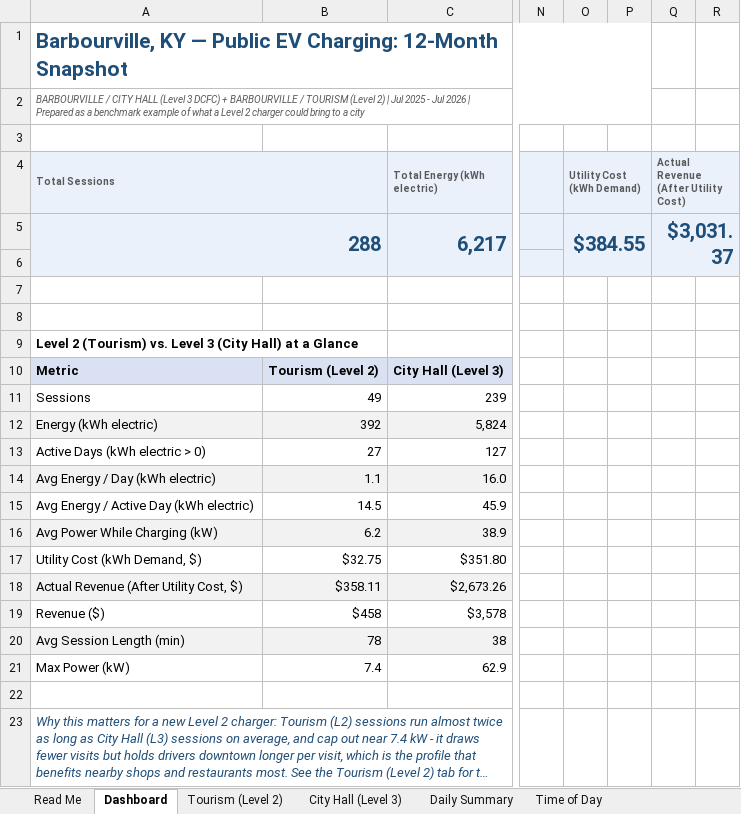
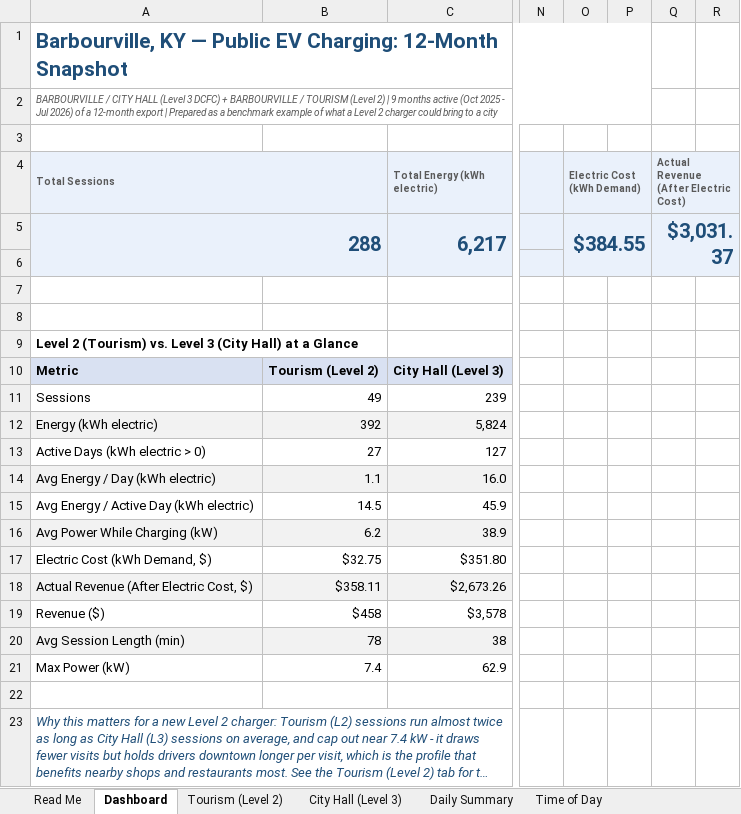
Before and after one commit to irumvaa/barbourville-ev-dashboard, an Excel workbook: Barbourville_EV_Charging_Analysis.xlsx, sheet Dashboard, drawn as a sheet; only a part is shown, gaps mark what is left out; long unchanged cells end in …; values as stored, in another font and other column widths than the file's, no borders; charts and pictures not drawn; the diff names each change by its address in the sheet, - before the commit and + after, or states it on an @@ line.

Commit message:
Correct 12-month to 9-month active period and rename Utility Cost to Electric Cost throughout

```diff
--- a/Barbourville_EV_Charging_Analysis.xlsx (sheet Dashboard)
+++ b/Barbourville_EV_Charging_Analysis.xlsx (sheet Dashboard)
-A2 (Total Sessions): …2) | Jul 2025 - Jul 2026 | Prepared…
+A2 (Total Sessions): …2) | 9 months active (Oct 2025 - Jul 2026) of a 12-month export | Prepared…
-O4: Utility Cost (kWh Demand)
+O4: Electric Cost (kWh Demand)
-Q4: Actual Revenue (After Utility Cost)
+Q4: Actual Revenue (After Electric Cost)
-A17 (Total Sessions): Utility Cost (kWh Demand, $)
+A17 (Total Sessions): Electric Cost (kWh Demand, $)
-A18 (Total Sessions): Actual Revenue (After Utility Cost, $)
+A18 (Total Sessions): Actual Revenue (After Electric Cost, $)
```
Also changed, not shown: sheet Financial Reconciliation, sheet Raw - Sessions, sheet Read Me, sheet Net Zero & Recommendations, charts or pictures.
